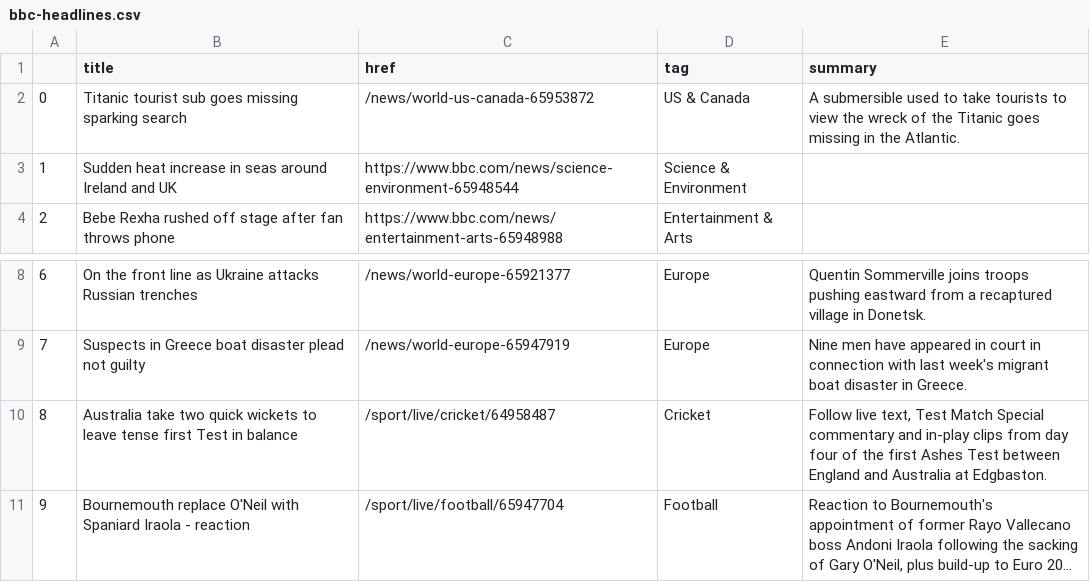
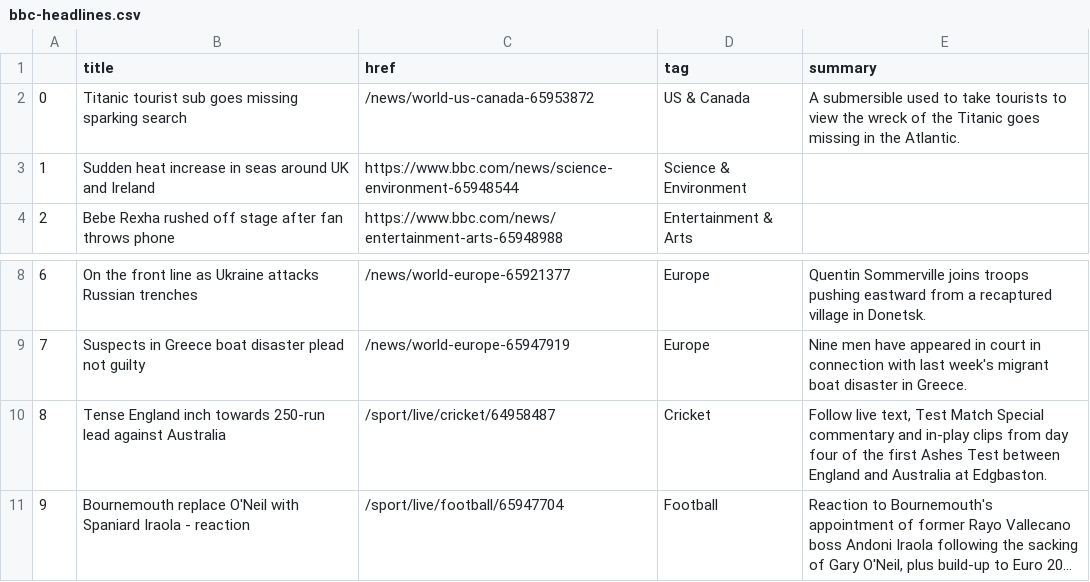
Before and after one commit to anastasiajourno/Automatic-scraper, a CSV file: bbc-headlines.csv, drawn as a sheet; only a part is shown, gaps mark what is left out; long unchanged cells end in …; the diff names each change by its address in the sheet, - before the commit and + after, or states it on an @@ line.

```diff
--- a/bbc-headlines.csv
+++ b/bbc-headlines.csv
-B3 (title): …seas around Ireland and UK
+B3 (title): …seas around UK and Ireland
-B10 (title): Australia take two quick wickets to leave tense first Test in balance
+B10 (title): Tense England inch towards 250-run lead against Australia
```
